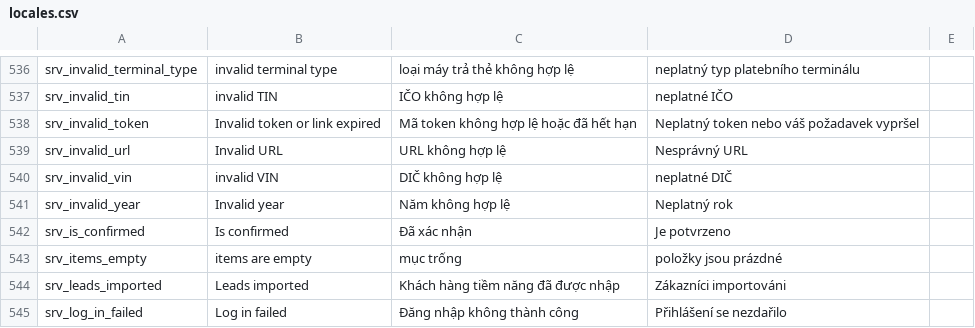
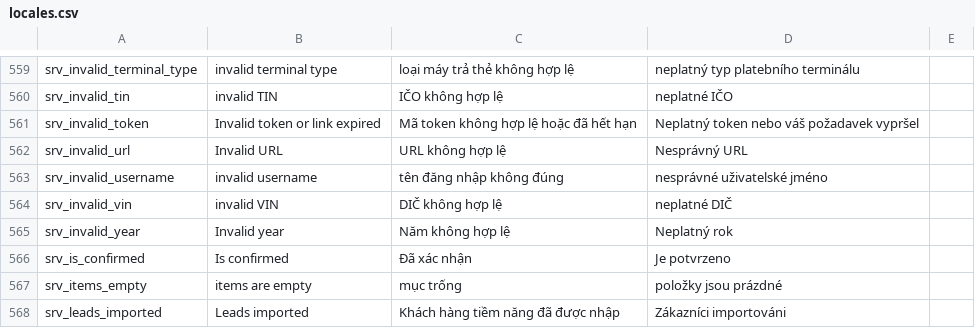
Before and after one commit to luckykiet/attendance-system, a CSV file: admin/src/locales/locales.csv, drawn as a sheet; only a part is shown, gaps mark what is left out; the shorter side is filled out with more unchanged rows; the diff covers the shown part only; the diff names each change by its address in the sheet, - before the commit and + after, or states it on an @@ line.

```diff
--- a/admin/src/locales/locales.csv
+++ b/admin/src/locales/locales.csv
+row 563: srv_invalid_username | invalid username | tên đăng nhập không đúng | nesprávné uživatelské jméno
```
Also changed, not shown: 23 added rows elsewhere in this file, 35 other files.
